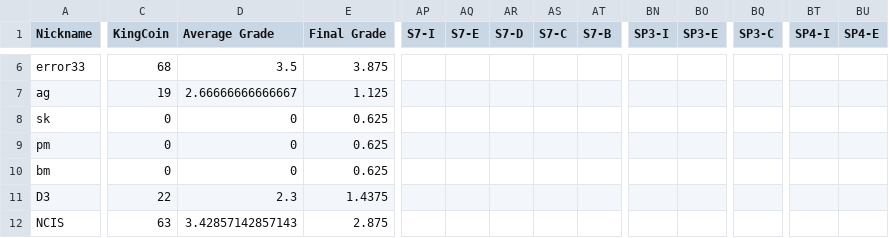
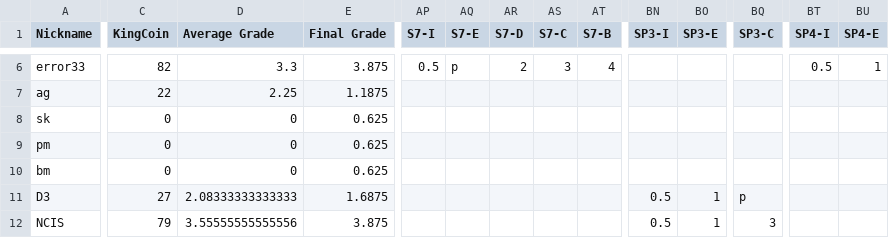
Before and after one commit to multixrulz/mr, a CSV file: 910b-sci/environment/status/student-data.csv, drawn as a sheet; only a part is shown, gaps mark what is left out; the diff covers the shown part only; the diff names each change by its address in the sheet, - before the commit and + after, or states it on an @@ line.

```diff
--- a/910b-sci/environment/status/student-data.csv
+++ b/910b-sci/environment/status/student-data.csv
-C6 (KingCoin): 68
+C6 (KingCoin): 82
-D6 (Average Grade): 3.5
+D6 (Average Grade): 3.3
-AP6 (S7-I): (empty)
+AP6 (S7-I): 0.5
-AQ6 (S7-E): (empty)
+AQ6 (S7-E): p
-AR6 (S7-D): (empty)
+AR6 (S7-D): 2
-AS6 (S7-C): (empty)
+AS6 (S7-C): 3
-AT6 (S7-B): (empty)
+AT6 (S7-B): 4
-BT6 (SP4-I): (empty)
+BT6 (SP4-I): 0.5
-BU6 (SP4-E): (empty)
+BU6 (SP4-E): 1
-C7 (KingCoin): 19
+C7 (KingCoin): 22
-D7 (Average Grade): 2.66666666666667
+D7 (Average Grade): 2.25
-E7 (Final Grade): 1.125
+E7 (Final Grade): 1.1875
-C11 (KingCoin): 22
+C11 (KingCoin): 27
-D11 (Average Grade): 2.3
+D11 (Average Grade): 2.08333333333333
-E11 (Final Grade): 1.4375
+E11 (Final Grade): 1.6875
-BN11:BN12 (SP3-I): (empty)
+BN11:BN12 (SP3-I): 0.5
-BO11:BO12 (SP3-E): (empty)
+BO11:BO12 (SP3-E): 1
-BQ11 (SP3-C): (empty)
+BQ11 (SP3-C): p
-C12 (KingCoin): 63
+C12 (KingCoin): 79
-D12 (Average Grade): 3.42857142857143
+D12 (Average Grade): 3.55555555555556
-E12 (Final Grade): 2.875
+E12 (Final Grade): 3.875
-BQ12 (SP3-C): (empty)
+BQ12 (SP3-C): 3
```
Also changed, not shown: 146 edited cells elsewhere in this file, 910b-sci/energy/status/student-data.csv, 6 other files.
